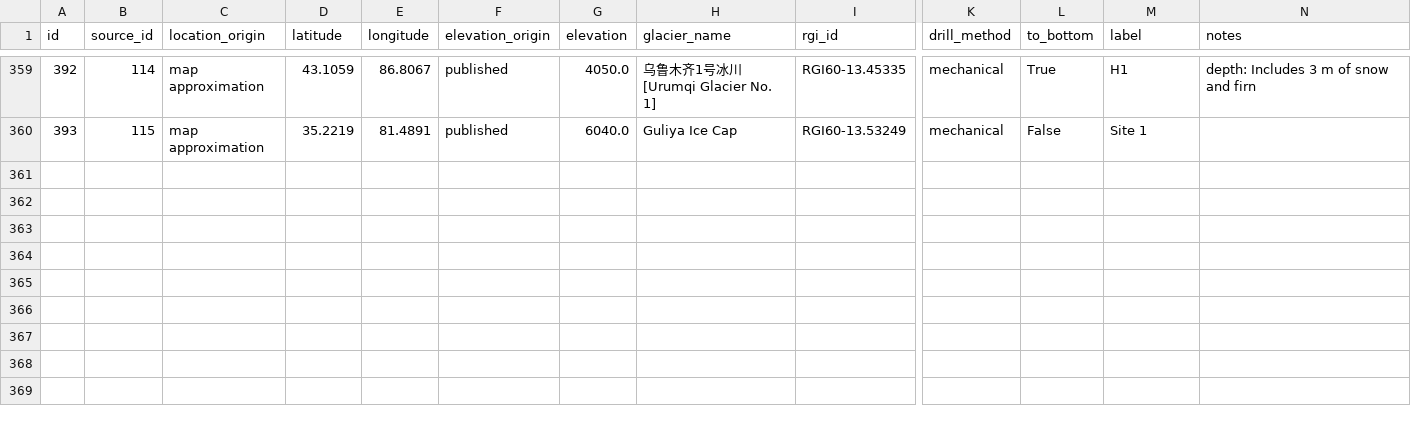
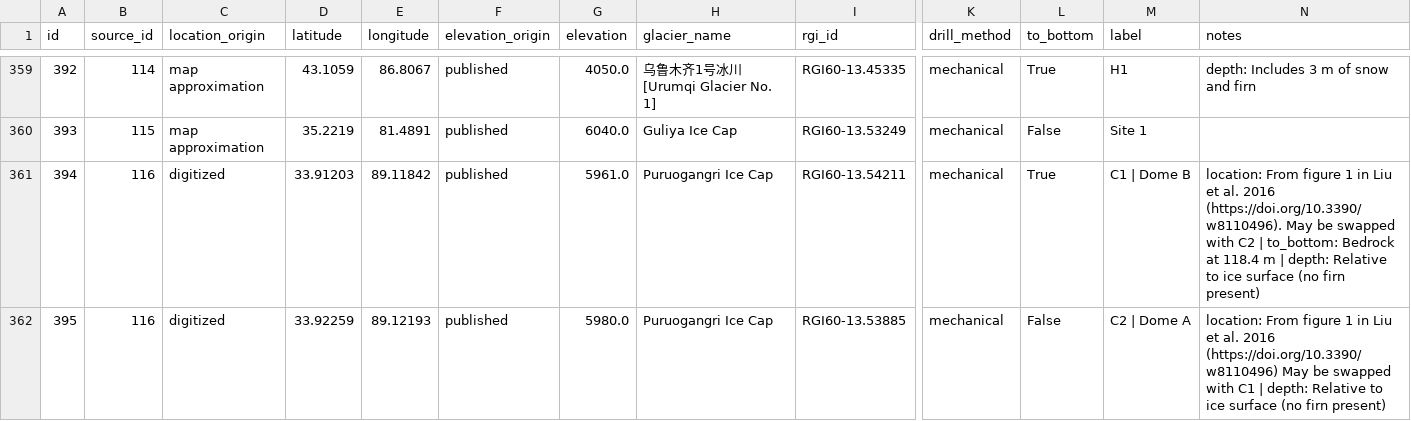
Before and after one commit to mjacqu/glenglat, a CSV file: data/borehole.csv, drawn as a sheet; only a part is shown, gaps mark what is left out; rows hold the shown columns only; the diff names each change by its address in the sheet, - before the commit and + after, or states it on an @@ line.

```diff
--- a/data/borehole.csv
+++ b/data/borehole.csv
+row 361: 394 | 116 | digitized | 33.91203 | 89.11842 | published | 5961.0 | Puruogangri Ice Cap | RGI60-13.54211 | mechanical | True | C1 | Dome B | location: From figure 1 in Liu et al. 2016 (https://doi.org/10.3390/w8110496). May be swapped with C2 | to_bottom: Bedrock at 118.4 m | depth: Relative to ice surface (no firn present)
+row 362: 395 | 116 | digitized | 33.92259 | 89.12193 | published | 5980.0 | Puruogangri Ice Cap | RGI60-13.53885 | mechanical | False | C2 | Dome A | location: From figure 1 in Liu et al. 2016 (https://doi.org/10.3390/w8110496) May be swapped with C1 | depth: Relative to ice surface (no firn present)
```
Also changed, not shown: data/measurement.csv, data/profile.csv, 6 other files.
